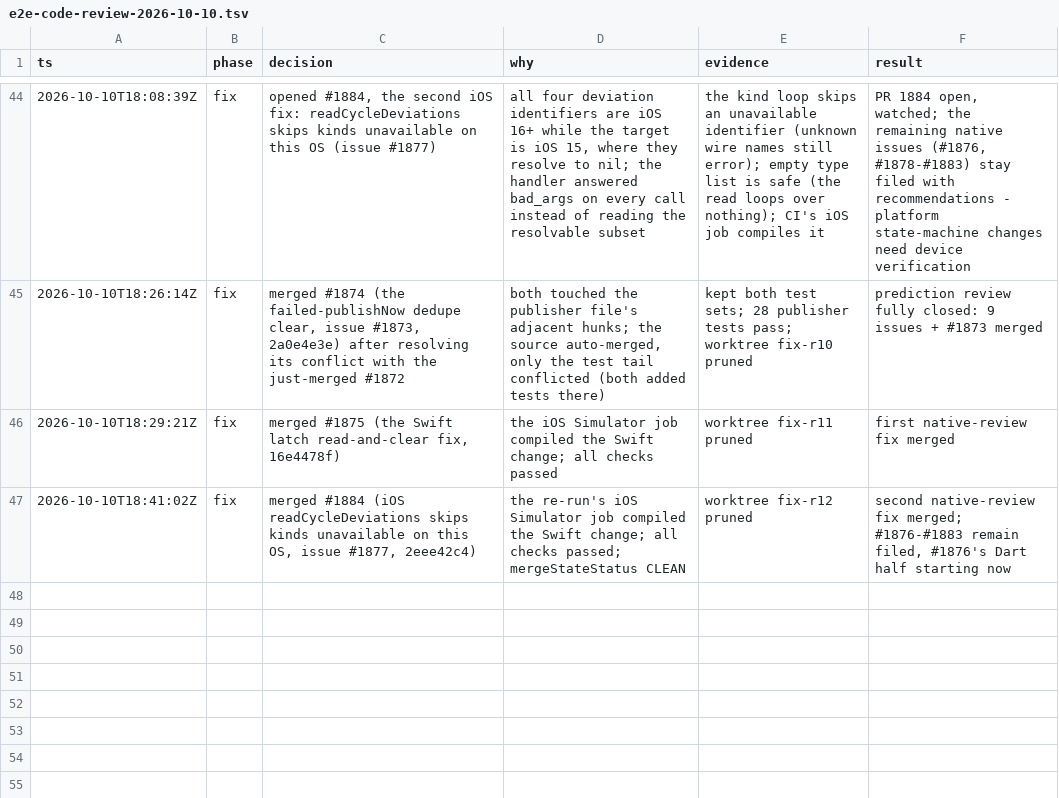
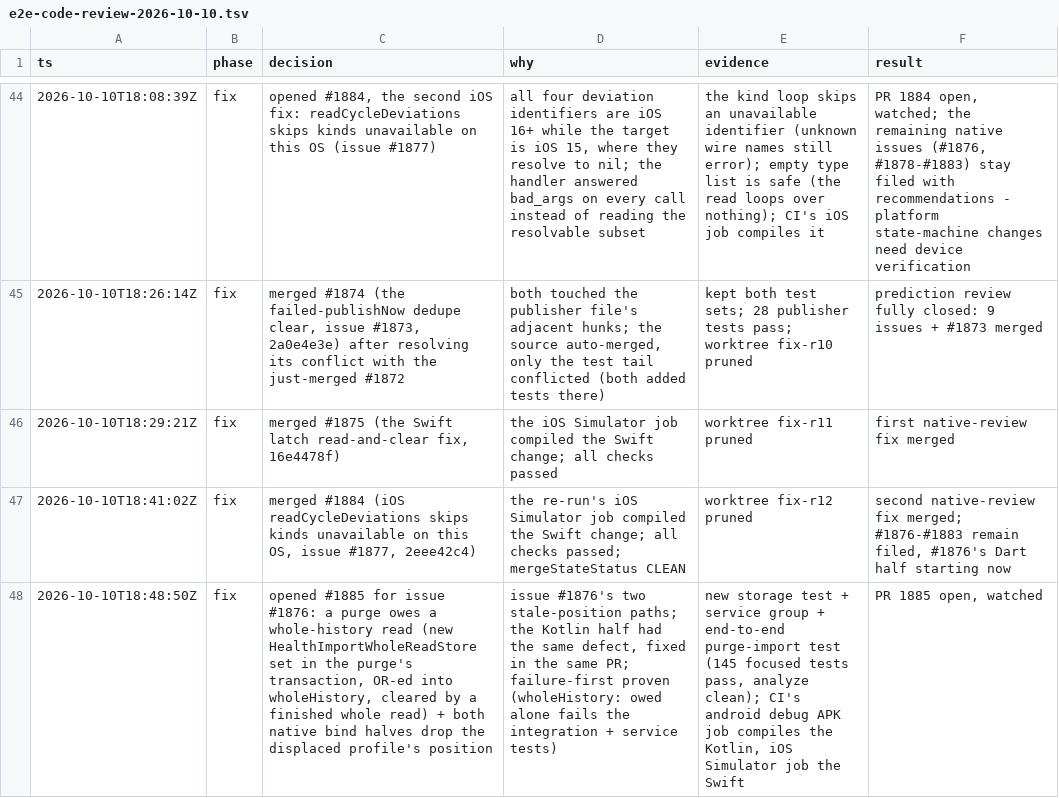
Before and after one commit to wjdavis5/lunarlog, a TSV file: .audit/e2e-code-review-2026-10-10.tsv, drawn as a sheet; only a part is shown, gaps mark what is left out; the diff names each change by its address in the sheet, - before the commit and + after, or states it on an @@ line.

Commit message:
trail: #1885 opened (issue #1876)

```diff
--- a/.audit/e2e-code-review-2026-10-10.tsv
+++ b/.audit/e2e-code-review-2026-10-10.tsv
+row 48: 2026-10-10T18:48:50Z | fix | opened #1885 for issue #1876: a purge owes a whole-history read (new HealthImportWholeReadStore set in the purge's transaction, OR-ed into wholeHistory, cleared by a finished whole read) + both native bind halves drop the displaced profile's position | issue #1876's two stale-position paths; the Kotlin half had the same defect, fixed in the same PR; failure-first proven (wholeHistory: owed alone fails the integration + service tests) | new storage test + service group + end-to-end purge-import test (145 focused tests pass, analyze clean); CI's android debug APK job compiles the Kotlin, iOS Simulator job the Swift | PR 1885 open, watched
```
